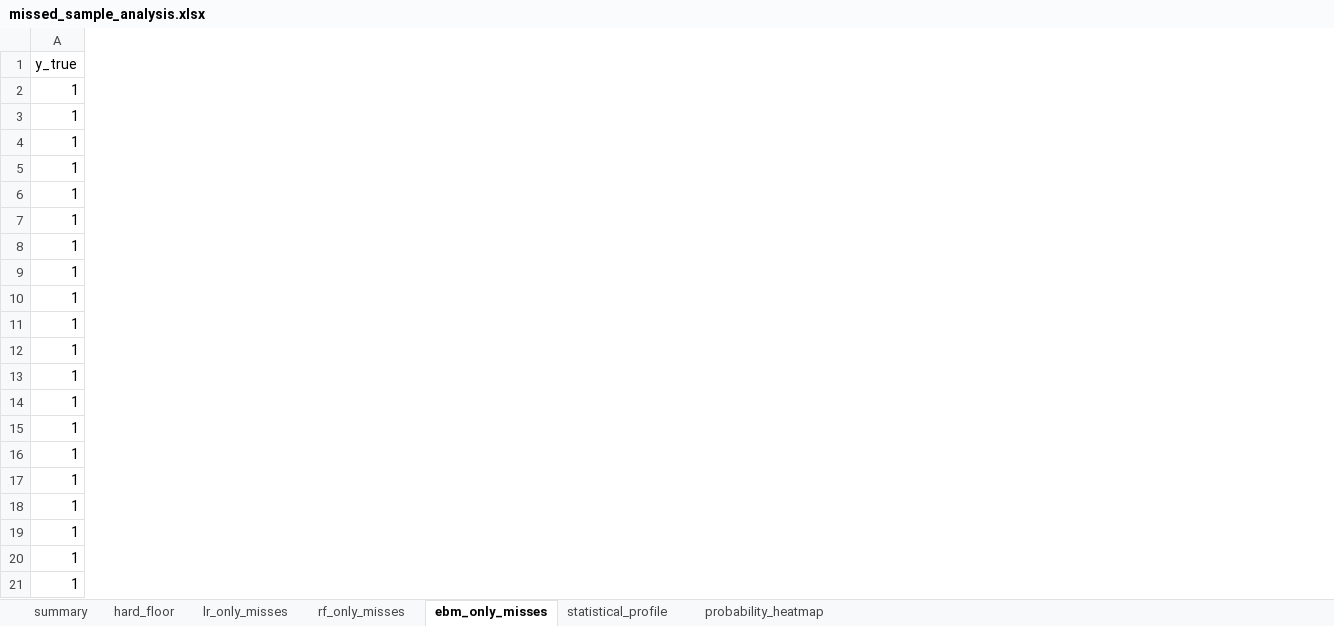
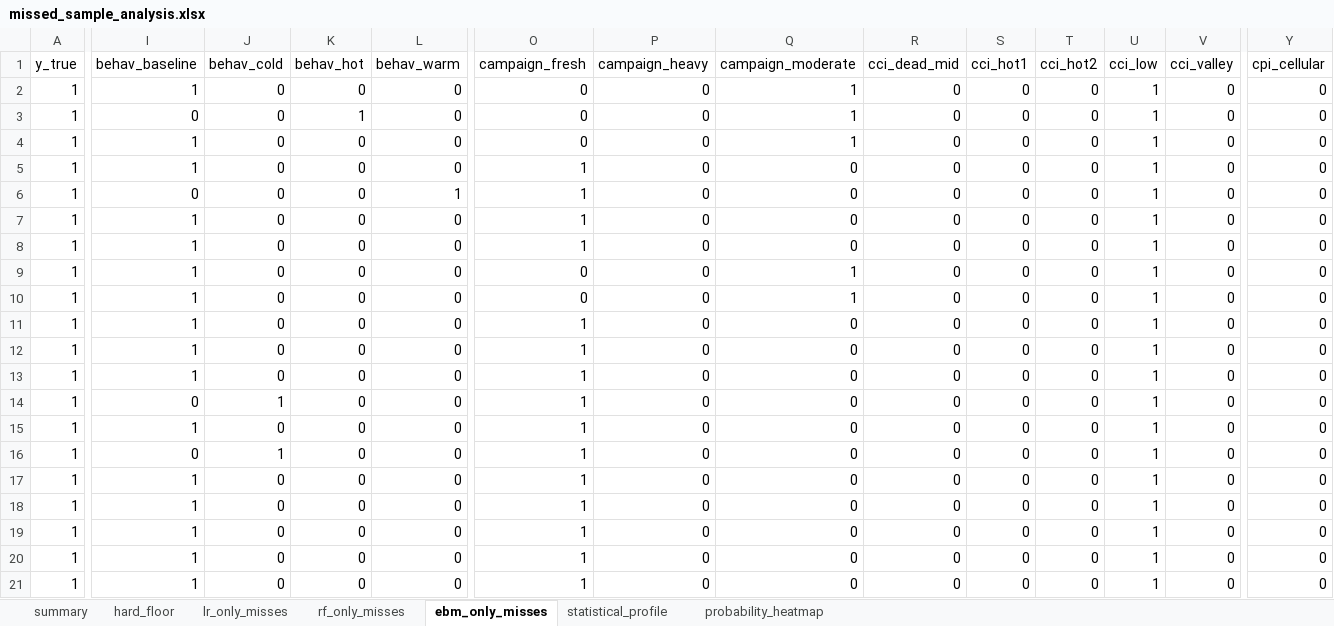
Before and after one commit to HKtrill/ai-business-coach, an Excel workbook: prototype/glass_pipeline/research_logs/missed_sample_analysis.xlsx, sheet ebm_only_misses, drawn as a sheet; only a part is shown, gaps mark what is left out; values as stored, in another font and other column widths than the file's, no borders; the diff covers the shown part only; the diff names each change by its address in the sheet, - before the commit and + after, or states it on an @@ line.

```diff
--- a/prototype/glass_pipeline/research_logs/missed_sample_analysis.xlsx (sheet ebm_only_misses)
+++ b/prototype/glass_pipeline/research_logs/missed_sample_analysis.xlsx (sheet ebm_only_misses)
+column I (behav_baseline), rows 2-21: 1 | 0 | 1 | 1 | 0 | 1 | 1 | 1 | 1 | 1 | 1 | 1 | 0 | 1 | 0 | 1 | 1 | 1 | 1 | 1
+column J (behav_cold), rows 2-21: 0 | 0 | 0 | 0 | 0 | 0 | 0 | 0 | 0 | 0 | 0 | 0 | 1 | 0 | 1 | 0 | 0 | 0 | 0 | 0
+column K (behav_hot), rows 2-21: 0 | 1 | 0 | 0 | 0 | 0 | 0 | 0 | 0 | 0 | 0 | 0 | 0 | 0 | 0 | 0 | 0 | 0 | 0 | 0
+column L (behav_warm), rows 2-21: 0 | 0 | 0 | 0 | 1 | 0 | 0 | 0 | 0 | 0 | 0 | 0 | 0 | 0 | 0 | 0 | 0 | 0 | 0 | 0
+column O (campaign_fresh), rows 2-21: 0 | 0 | 0 | 1 | 1 | 1 | 1 | 0 | 0 | 1 | 1 | 1 | 1 | 1 | 1 | 1 | 1 | 1 | 1 | 1
+column P (campaign_heavy), rows 2-21: all 0
+column Q (campaign_moderate), rows 2-21: 1 | 1 | 1 | 0 | 0 | 0 | 0 | 1 | 1 | 0 | 0 | 0 | 0 | 0 | 0 | 0 | 0 | 0 | 0 | 0
+column R (cci_dead_mid), rows 2-21: all 0
+column S (cci_hot1), rows 2-21: all 0
+column T (cci_hot2), rows 2-21: all 0
+column U (cci_low), rows 2-21: all 1
+column V (cci_valley), rows 2-21: all 0
+column Y (cpi_cellular), rows 2-21: all 0
```
Also changed, not shown: 16 added columns elsewhere in this sheet, sheet statistical_profile, sheet rf_only_misses, sheet lr_only_misses, sheet hard_floor, 52 other files.
